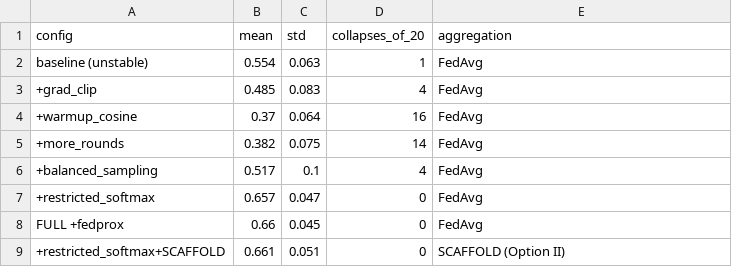
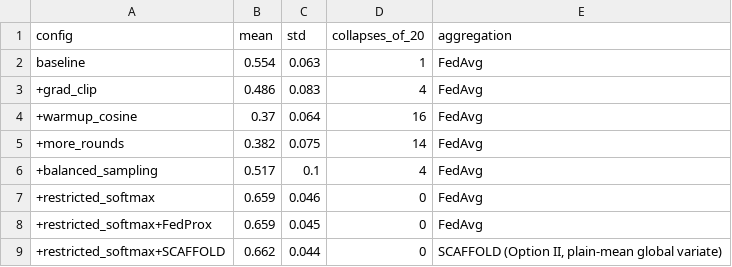
Before and after one commit to zahrra55/CF-SCAFFOLD-ver5, a CSV file: results/tables/ablation_with_scaffold_summary.csv, drawn as a sheet.

```diff
--- a/results/tables/ablation_with_scaffold_summary.csv
+++ b/results/tables/ablation_with_scaffold_summary.csv
@@ -1,4 +1,4 @@
 config,mean,std,collapses_of_20,aggregation
-baseline (unstable),0.554,0.063,1,FedAvg
-+grad_clip,0.485,0.083,4,FedAvg
+baseline,0.554,0.063,1,FedAvg
++grad_clip,0.486,0.083,4,FedAvg
 +warmup_cosine,0.37,0.064,16,FedAvg
@@ -6,4 +6,4 @@ baseline (unstable),0.554,0.063,1,FedAvg
 +balanced_sampling,0.517,0.1,4,FedAvg
-+restricted_softmax,0.657,0.047,0,FedAvg
-FULL +fedprox,0.66,0.045,0,FedAvg
-+restricted_softmax+SCAFFOLD,0.661,0.051,0,SCAFFOLD (Option II)
++restricted_softmax,0.659,0.046,0,FedAvg
++restricted_softmax+FedProx,0.659,0.045,0,FedAvg
++restricted_softmax+SCAFFOLD,0.662,0.044,0,"SCAFFOLD (Option II, plain-mean global variate)"
```
Also changed, not shown: docs/references_verification.csv, 31 other files.
